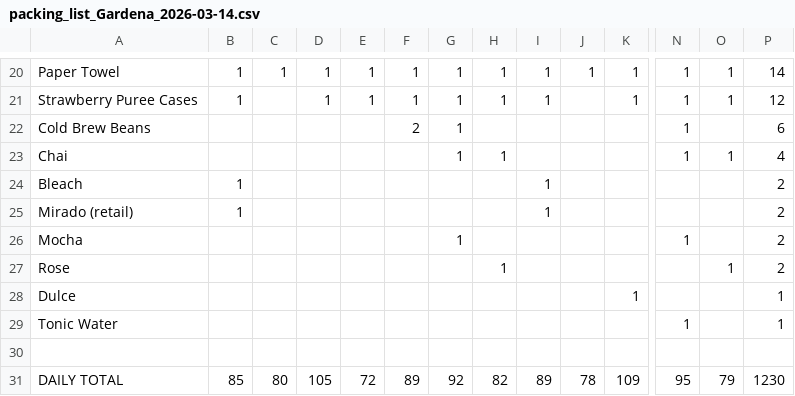
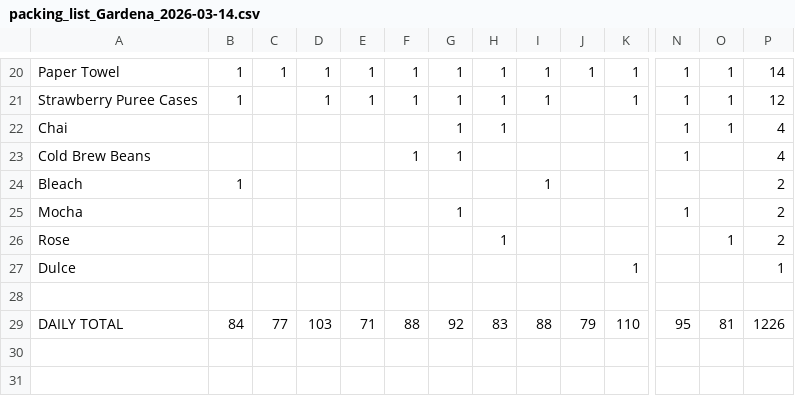
Before and after one commit to YeemsCoffee/inventoryprediction, a CSV file: output/packing_list_Gardena_2026-03-14.csv, drawn as a sheet; only a part is shown, gaps mark what is left out; removed rows and columns are numbered as before the commit, all else as after; rows hold the shown columns only; the diff covers the shown part only; the diff names each change by its address in the sheet, - before the commit and + after, or states it on an @@ line.

```diff
--- a/output/packing_list_Gardena_2026-03-14.csv
+++ b/output/packing_list_Gardena_2026-03-14.csv
-row 22: Cold Brew Beans |  |  |  |  | 2 | 1 |  |  |  |  | 1 |  | 6
+row 23: Cold Brew Beans |  |  |  |  | 1 | 1 |  |  |  |  | 1 |  | 4
-row 25: Mirado (retail) | 1 |  |  |  |  |  |  | 1 |  |  |  |  | 2
-row 29: Tonic Water |  |  |  |  |  |  |  |  |  |  | 1 |  | 1
-B29: 85
+B29: 84
-C29: 80
+C29: 77
-D29: 105
+D29: 103
-E29: 72
+E29: 71
-F29: 89
+F29: 88
-H29: 82
+H29: 83
-I29: 89
+I29: 88
-J29: 78
+J29: 79
-K29: 109
+K29: 110
-O29: 79
+O29: 81
-P29: 1230
+P29: 1226
```
Also changed, not shown: 19 edited cells elsewhere in this file, output/packing_list_KTOWN_2026-03-14.csv.
